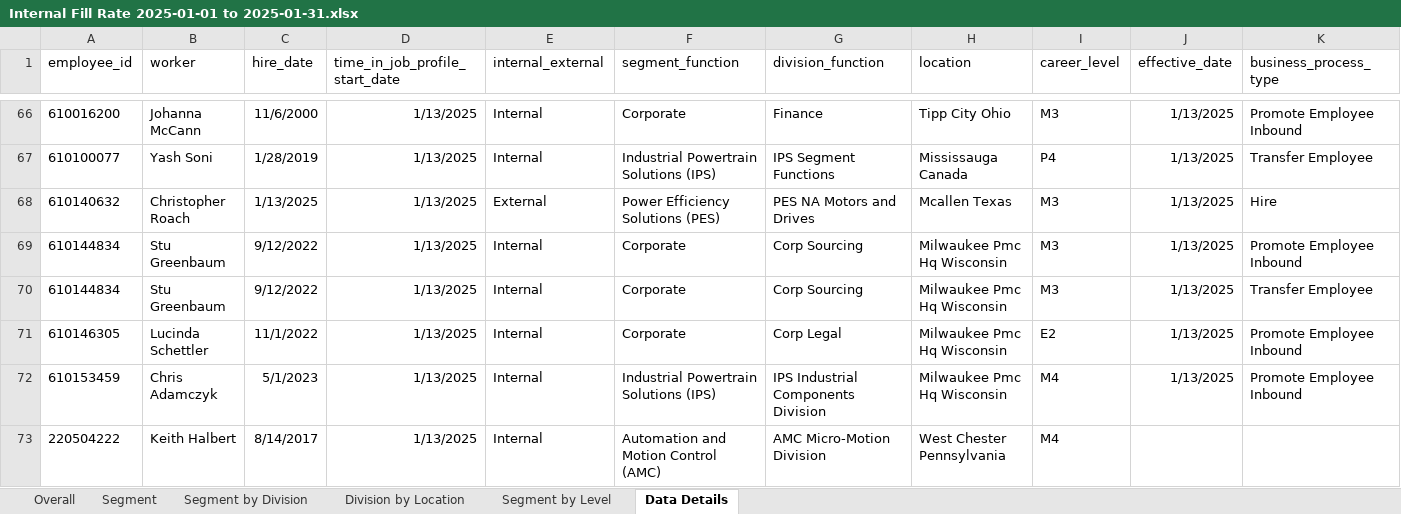
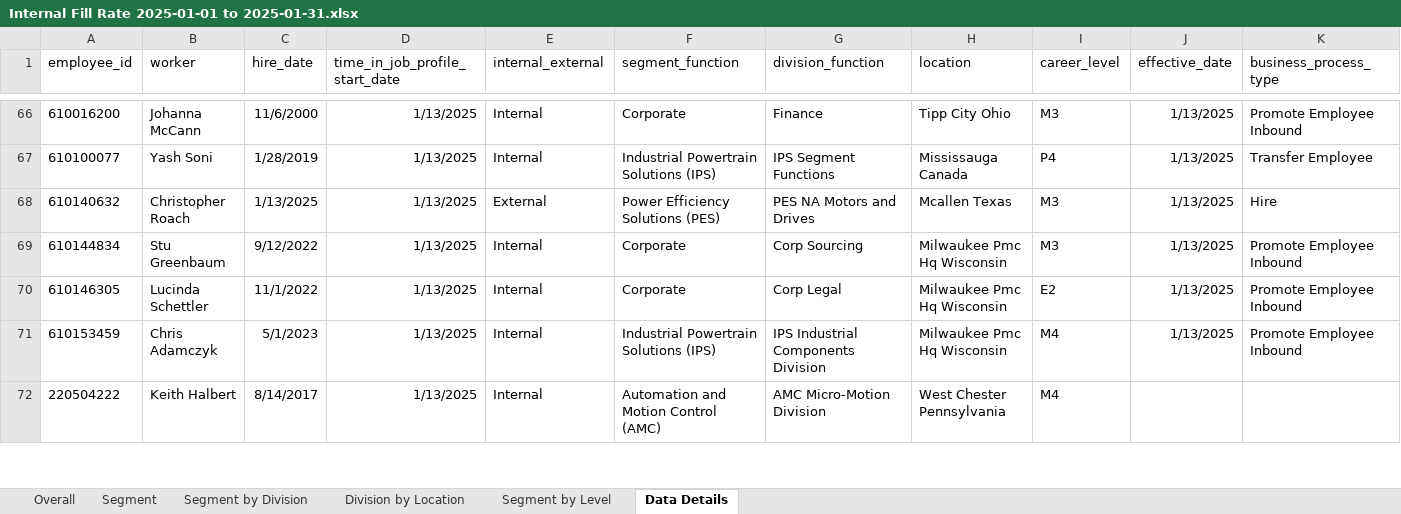
Before and after one commit to jeagleso/2025_Core-Value-Drivers_Reporting, an Excel workbook: outputs/Internal Fill Rate 2025-01-01 to 2025-01-31.xlsx, sheet Data Details, drawn as a sheet; only a part is shown, gaps mark what is left out; values as stored, in another font and other column widths than the file's, no borders; table styles not drawn; rows hold the shown columns only; the diff names each change by its address in the sheet, - before the commit and + after, or states it on an @@ line.

Commit message:
Added a data validation output with a sheet for new job profile dates that don't have corresponding activity on the worker changes report and one that has a promo or lateral move on the worker changes but not a new job  profile

```diff
--- a/outputs/Internal Fill Rate 2025-01-01 to 2025-01-31.xlsx (sheet Data Details)
+++ b/outputs/Internal Fill Rate 2025-01-01 to 2025-01-31.xlsx (sheet Data Details)
-row 70: 610144834 | Stu Greenbaum | 9/12/2022 | 1/13/2025 | Internal | Corporate | Corp Sourcing | Milwaukee Pmc Hq Wisconsin | M3 | 1/13/2025 | Transfer Employee
```
Also changed, not shown: sheet Division by Location, sheet Segment by Level, sheet Segment by Division, sheet Overall, sheet Segment, 2 other files.
